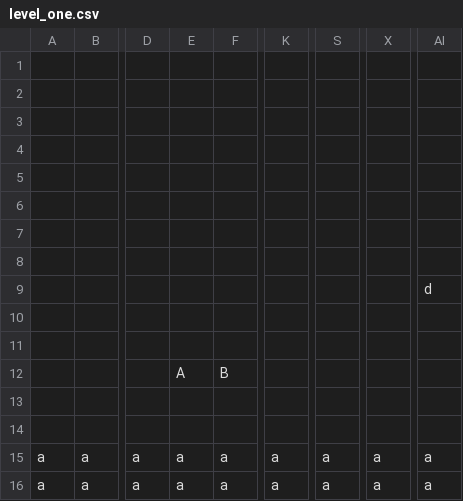
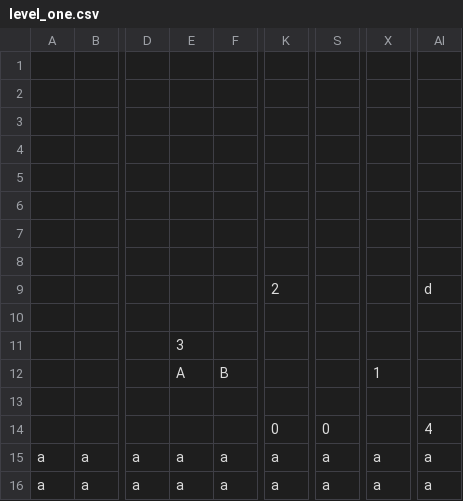
Before and after one commit to NikolaAndro/Mario_Game_Project, a CSV file: level_one.csv, drawn as a sheet; only a part is shown, gaps mark what is left out; the diff names each change by its address in the sheet, - before the commit and + after, or states it on an @@ line.

```diff
--- a/level_one.csv
+++ b/level_one.csv
-K9: (empty)
+K9: 2
-E11: (empty)
+E11: 3
-X12: (empty)
+X12: 1
-K14: (empty)
+K14: 0
-S14: (empty)
+S14: 0
-AI14: (empty)
+AI14: 4
```
Also changed, not shown: level2-1.csv, 7 other files.
